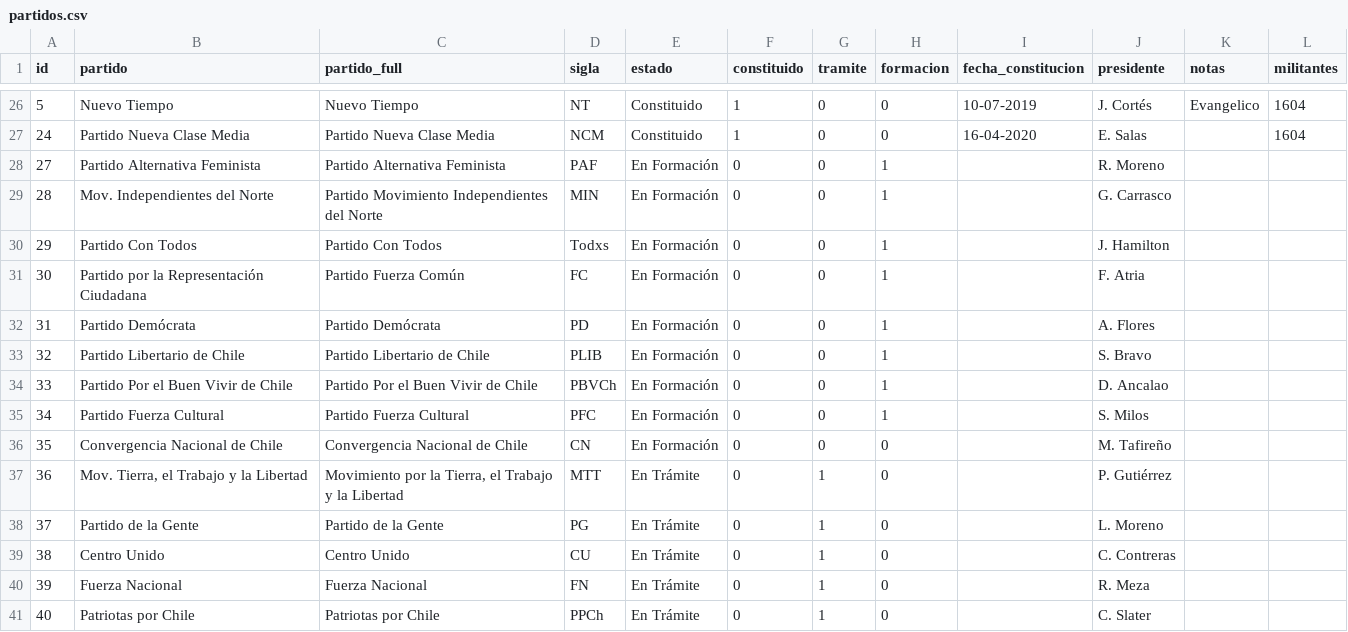
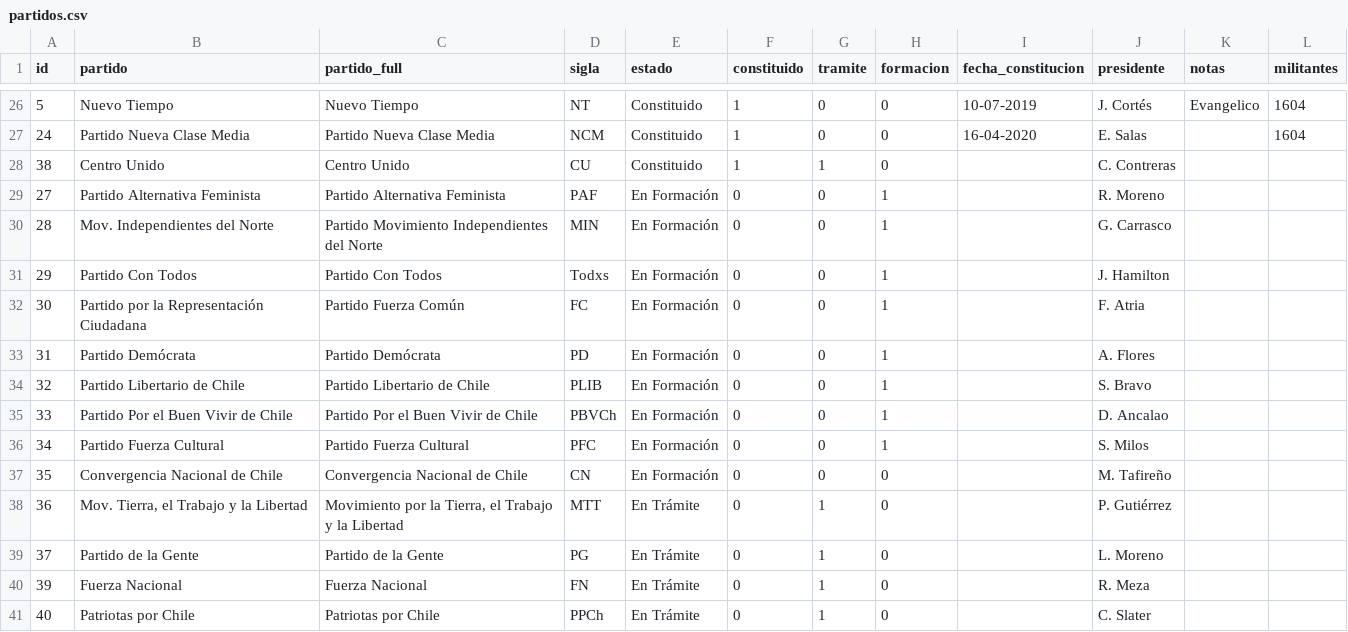
Before and after one commit to tresquintos/tresquintos.github.io, a CSV file: files/partidos.csv, drawn as a sheet; only a part is shown, gaps mark what is left out; removed rows and columns are numbered as before the commit, all else as after; the diff names each change by its address in the sheet, - before the commit and + after, or states it on an @@ line.

Commit message:
Add files via upload

```diff
--- a/files/partidos.csv
+++ b/files/partidos.csv
+row 28: 38 | Centro Unido | Centro Unido | CU | Constituido | 1 | 1 | 0 |  | C. Contreras
-row 39: 38 | Centro Unido | Centro Unido | CU | En Trámite | 0 | 1 | 0 |  | C. Contreras
```
